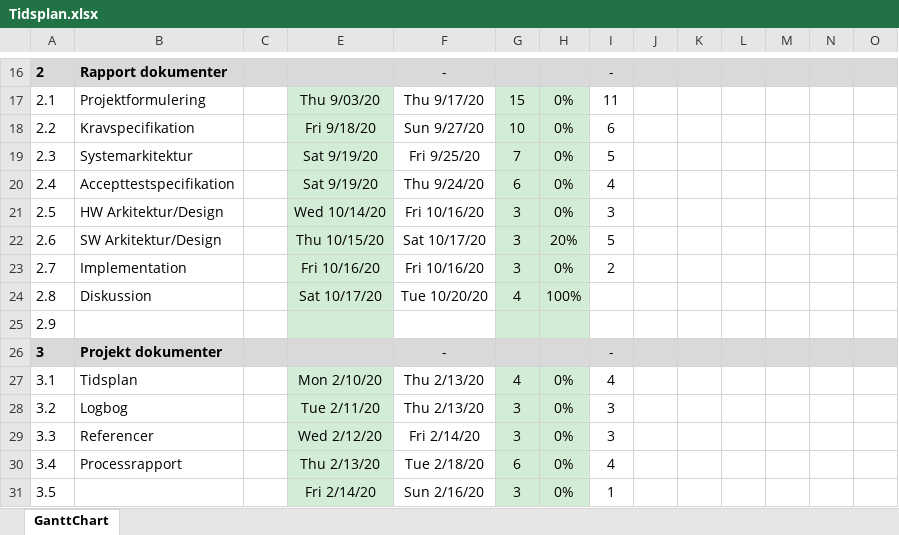
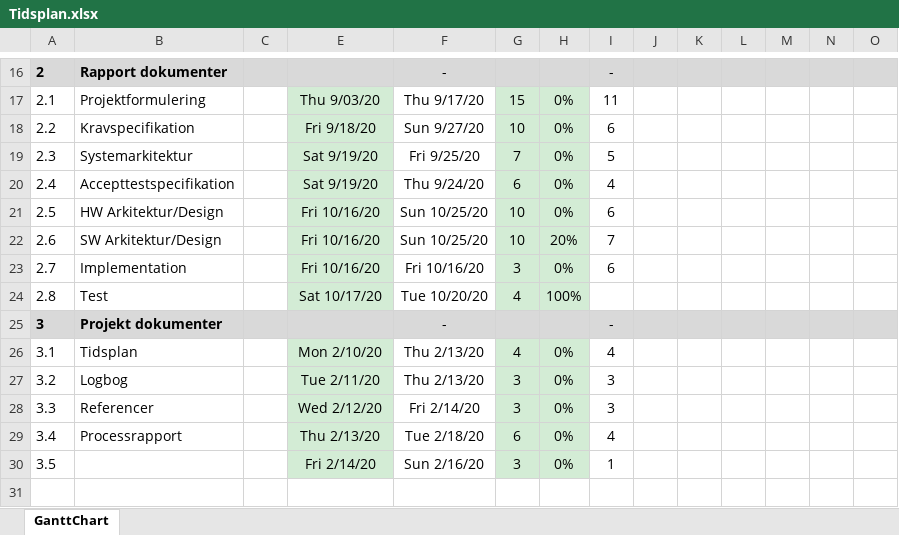
Before and after one commit to SimonPhiDang/Projekt3-2020, an Excel workbook: Tidsplan.xlsx, sheet GanttChart, drawn as a sheet; only a part is shown, gaps mark what is left out; values as stored, in another font and other column widths than the file's, no borders; charts and pictures and conditional formats not drawn; rows hold the shown columns only; the diff names each change by its address in the sheet, - before the commit and + after, or states it on an @@ line.

Commit message:
Projektplan

```diff
--- a/Tidsplan.xlsx (sheet GanttChart)
+++ b/Tidsplan.xlsx (sheet GanttChart)
-E21: Wed 10/14/20
+E21: Fri 10/16/20
-F21: Fri 10/16/20
+F21: Sun 10/25/20
-G21:G22: 3
+G21:G22: 10
-I21: 3
+I21: 6
-E22: Thu 10/15/20
+E22: Fri 10/16/20
-F22: Sat 10/17/20
+F22: Sun 10/25/20
-I22: 5
+I22: 7
-I23: 2
+I23: 6
-B24: Diskussion
+B24: Test
-row 25: 2.9
```
Also changed, not shown: formulas that keep their value.
